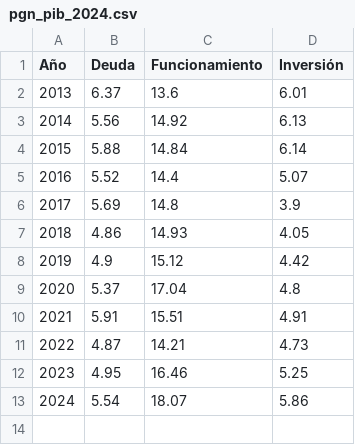
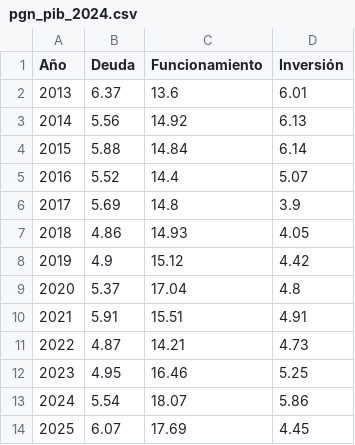
Before and after one commit to cortizbon/pgn-historico, a CSV file: datasets/app/pgn_pib_2024.csv, drawn as a sheet.

```diff
--- a/datasets/app/pgn_pib_2024.csv
+++ b/datasets/app/pgn_pib_2024.csv
@@ -13 +13,2 @@ Año,Deuda,Funcionamiento,Inversión
 2024,5.54,18.07,5.86
+2025,6.07,17.69,4.45
```
Also changed, not shown: datasets/app/pib_nominal_24.csv.
